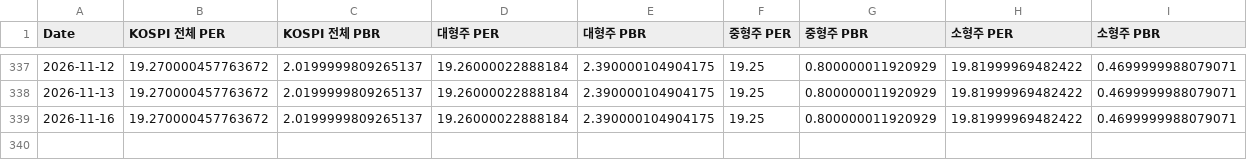
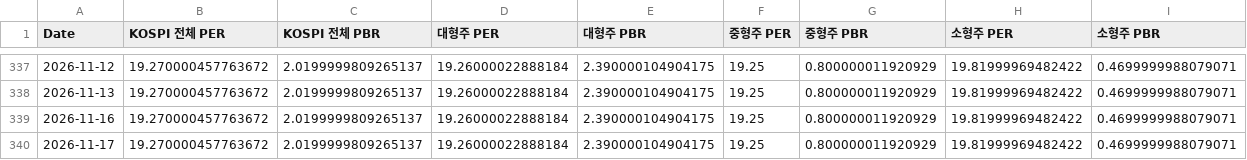
Before and after one commit to CatFoodEarner/AssetDashboard_R, a CSV file: KVALUATION.csv, drawn as a sheet; only a part is shown, gaps mark what is left out; the diff names each change by its address in the sheet, - before the commit and + after, or states it on an @@ line.

```diff
--- a/KVALUATION.csv
+++ b/KVALUATION.csv
+row 340: 2026-11-17 | 19.270000457763672 | 2.0199999809265137 | 19.26000022888184 | 2.390000104904175 | 19.25 | 0.800000011920929 | 19.81999969482422 | 0.4699999988079071
```
Also changed, not shown: KPRICE.csv.
